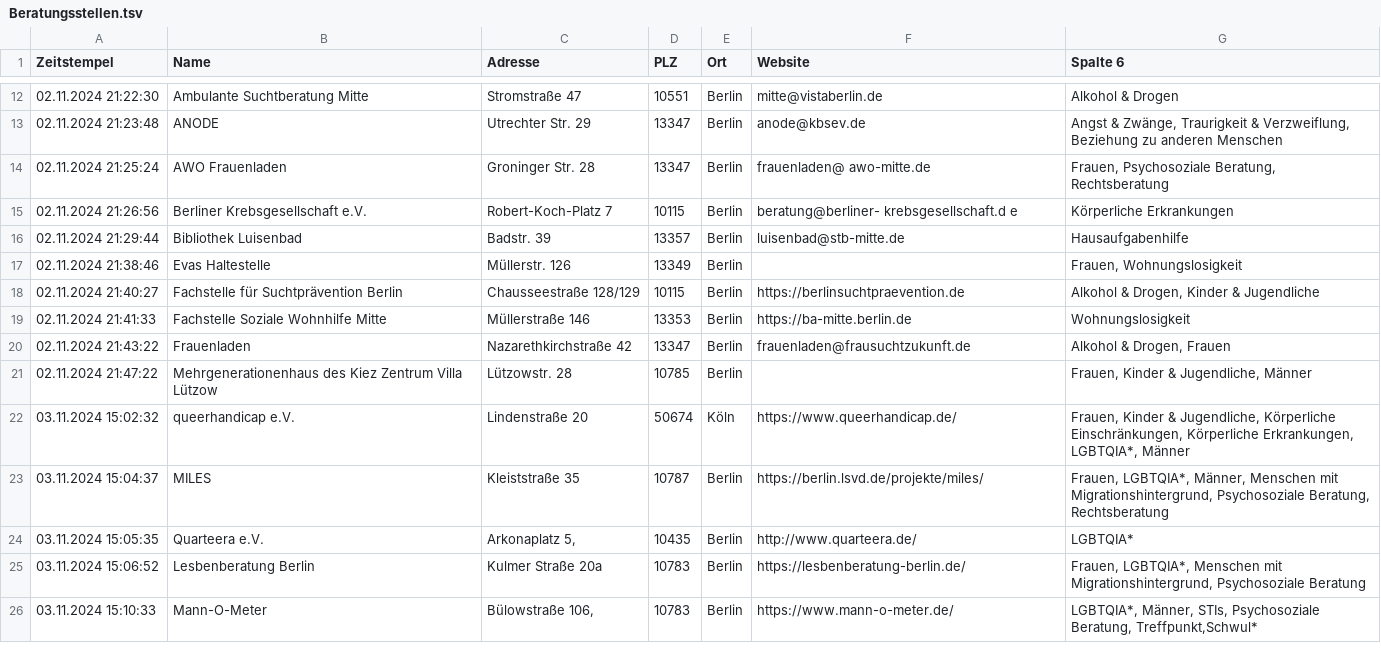
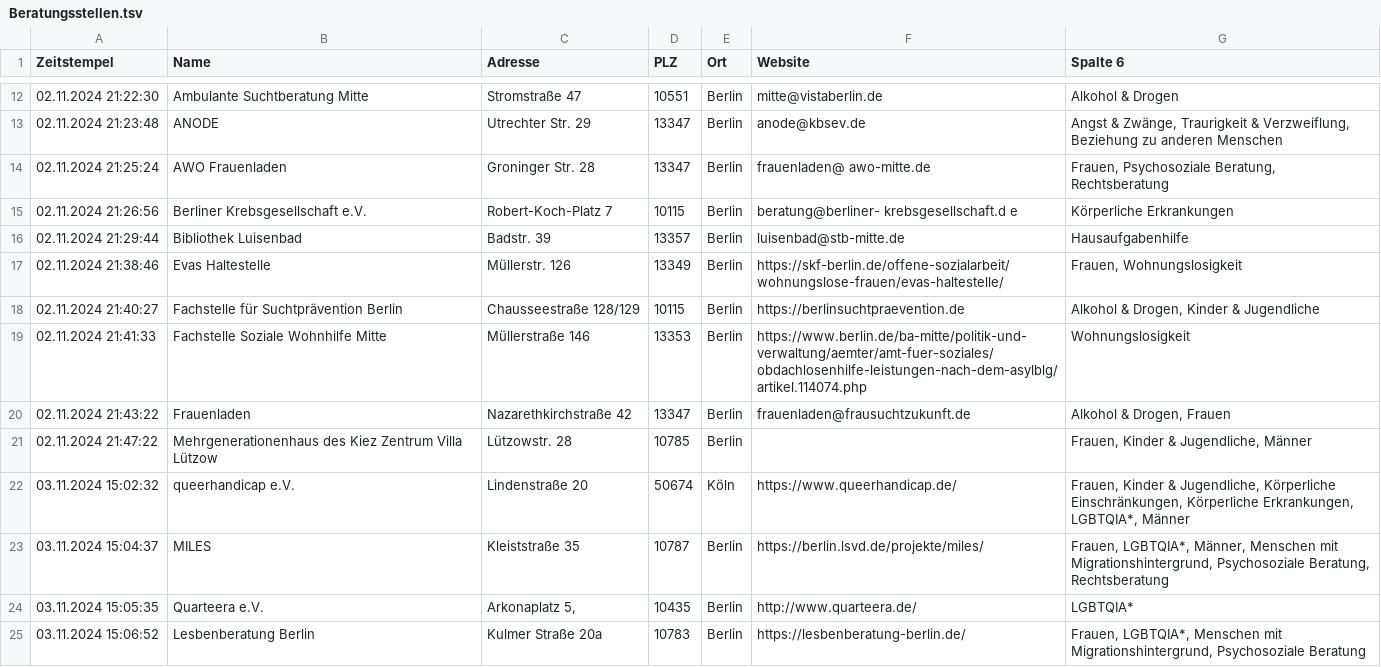
Before and after one commit to ollihoo/socialServices, a TSV file: src/main/resources/Beratungsstellen.tsv, drawn as a sheet; only a part is shown, gaps mark what is left out; the shorter side is filled out with more unchanged rows.

Commit message:
Update TSV

```diff
--- a/src/main/resources/Beratungsstellen.tsv
+++ b/src/main/resources/Beratungsstellen.tsv
@@ -16,5 +16,5 @@ Zeitstempel	Name	Adresse	PLZ	Ort	Website	Spalte 6
 02.11.2024 21:29:44	Bibliothek Luisenbad	Badstr. 39	13357	Berlin	luisenbad@stb-mitte.de	Hausaufgabenhilfe
-02.11.2024 21:38:46	Evas Haltestelle 	Müllerstr. 126	13349	Berlin		Frauen, Wohnungslosigkeit
+02.11.2024 21:38:46	Evas Haltestelle 	Müllerstr. 126	13349	Berlin	https://skf-berlin.de/offene-sozialarbeit/wohnungslose-frauen/evas-haltestelle/	Frauen, Wohnungslosigkeit
 02.11.2024 21:40:27	Fachstelle für Suchtprävention Berlin	Chausseestraße 128/129	10115	Berlin	https://berlinsuchtpraevention.de	Alkohol & Drogen, Kinder & Jugendliche
-02.11.2024 21:41:33	Fachstelle Soziale Wohnhilfe Mitte	Müllerstraße 146	13353	Berlin	https://ba-mitte.berlin.de	Wohnungslosigkeit
+02.11.2024 21:41:33	Fachstelle Soziale Wohnhilfe Mitte	Müllerstraße 146	13353	Berlin	https://www.berlin.de/ba-mitte/politik-und-verwaltung/aemter/amt-fuer-soziales/obdachlosenhilfe-leistungen-nach-dem-asylblg/artikel.114074.php	Wohnungslosigkeit
 02.11.2024 21:43:22	Frauenladen	Nazarethkirchstraße 42	13347	Berlin	frauenladen@frausuchtzukunft.de	Alkohol & Drogen, Frauen
```
